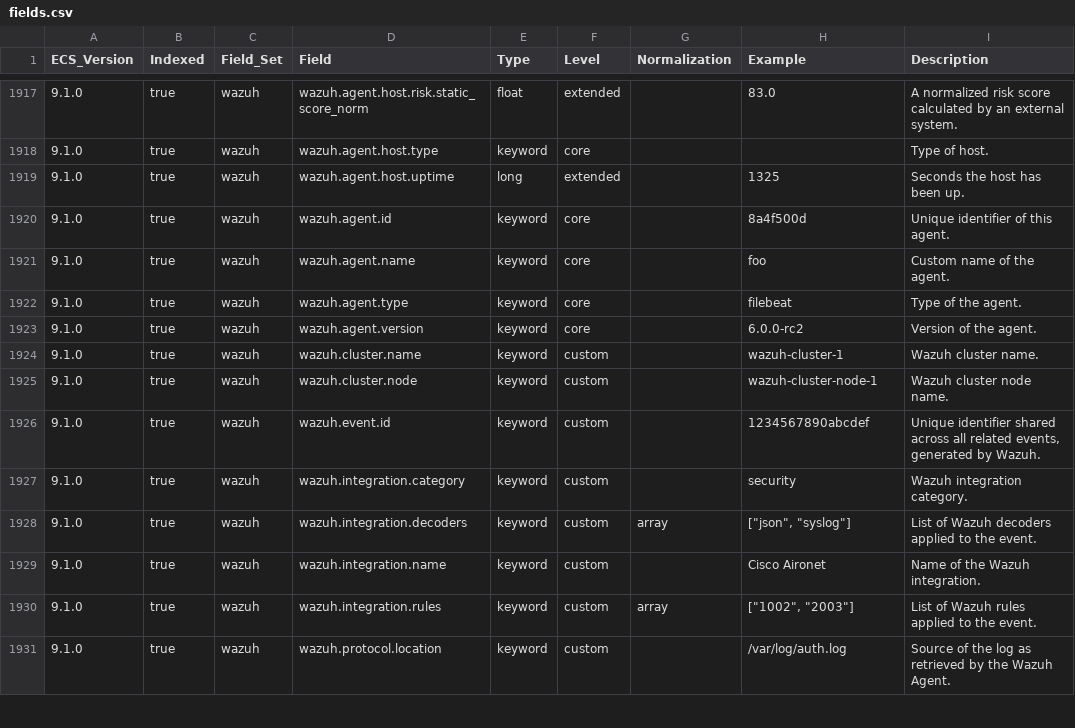
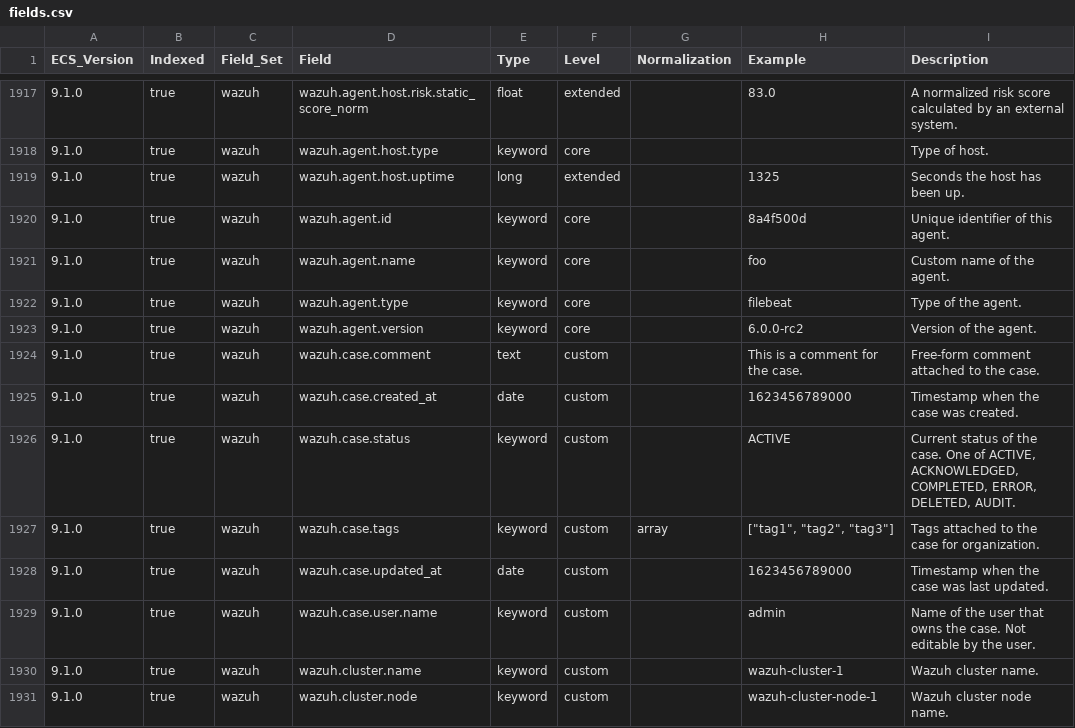
Before and after one commit to wazuh/wazuh-indexer-plugins, a CSV file: wcs/stateless/events/findings/docs/fields.csv, drawn as a sheet; only a part is shown, gaps mark what is left out; the shorter side is filled out with more unchanged rows; the diff names each change by its address in the sheet, - before the commit and + after, or states it on an @@ line.

Commit message:
Update the Wazuh Common Schema

```diff
--- a/wcs/stateless/events/findings/docs/fields.csv
+++ b/wcs/stateless/events/findings/docs/fields.csv
+row 1924: 9.1.0 | true | wazuh | wazuh.case.comment | text | custom |  | This is a comment for the case. | Free-form comment attached to the case.
+row 1925: 9.1.0 | true | wazuh | wazuh.case.created_at | date | custom |  | 1623456789000 | Timestamp when the case was created.
+row 1926: 9.1.0 | true | wazuh | wazuh.case.status | keyword | custom |  | ACTIVE | Current status of the case. One of ACTIVE, ACKNOWLEDGED, COMPLETED, ERROR, DELETED, AUDIT.
+row 1927: 9.1.0 | true | wazuh | wazuh.case.tags | keyword | custom | array | ["tag1", "tag2", "tag3"] | Tags attached to the case for organization.
+row 1928: 9.1.0 | true | wazuh | wazuh.case.updated_at | date | custom |  | 1623456789000 | Timestamp when the case was last updated.
+row 1929: 9.1.0 | true | wazuh | wazuh.case.user.name | keyword | custom |  | admin | Name of the user that owns the case. Not editable by the user.
```
Also changed, not shown: 2 other files.
